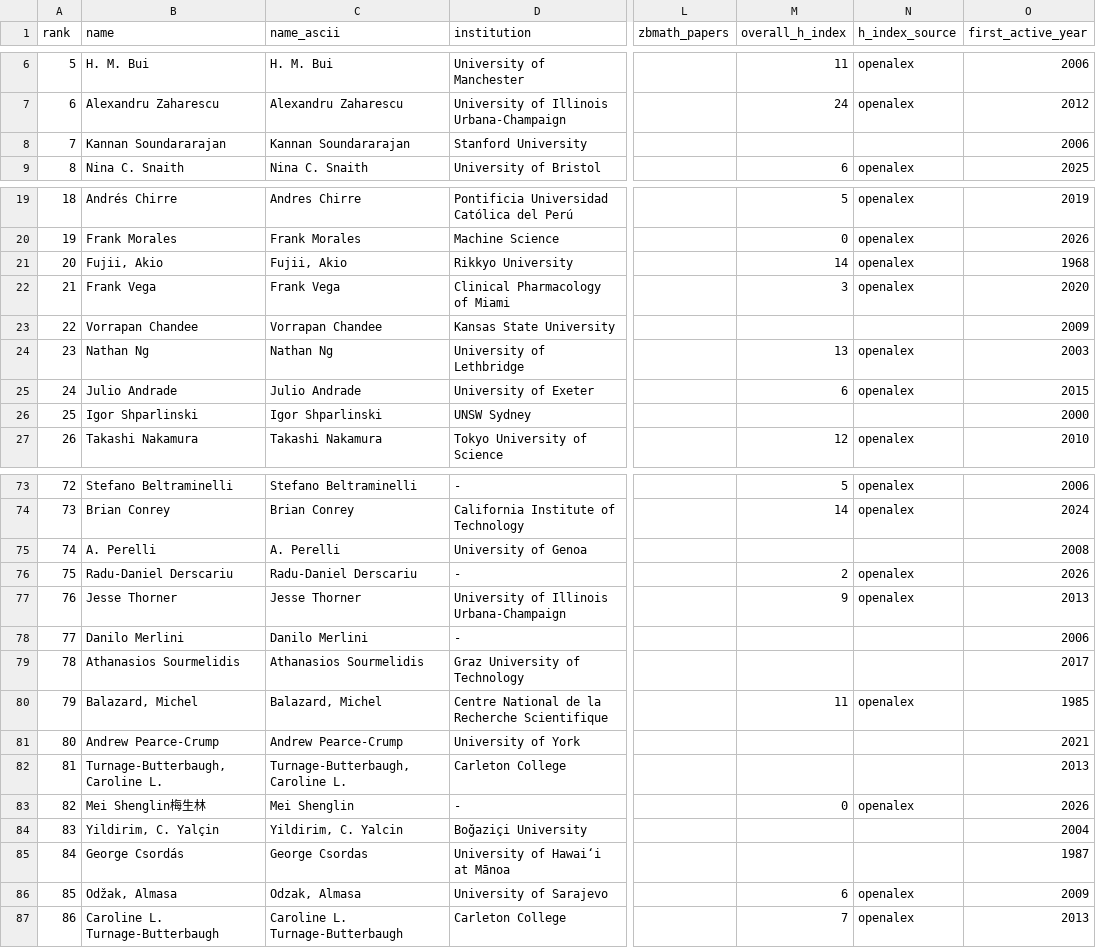
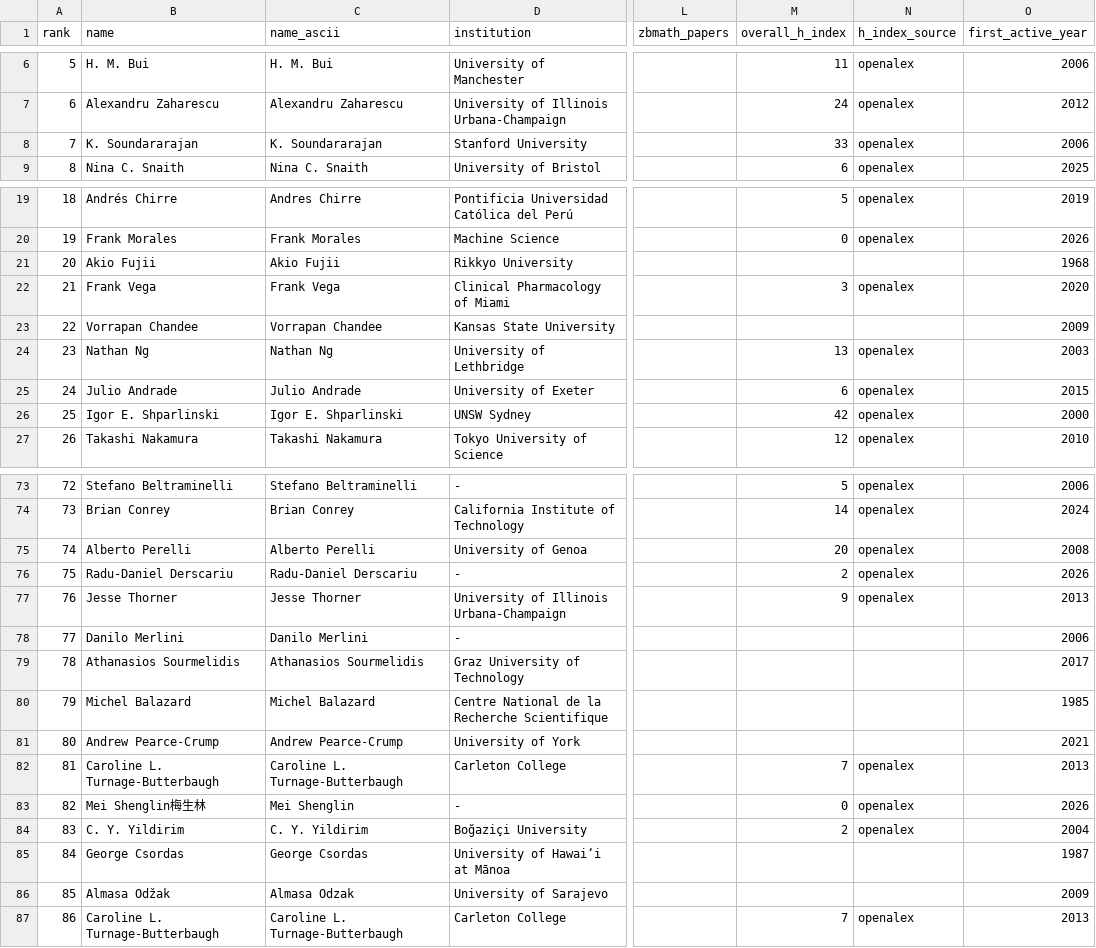
Before and after one commit to sthubbar/wwirh, a CSV file: _site/data/wwirh_top100.csv, drawn as a sheet; only a part is shown, gaps mark what is left out; the diff covers the shown part only; the diff names each change by its address in the sheet, - before the commit and + after, or states it on an @@ line.

```diff
--- a/_site/data/wwirh_top100.csv
+++ b/_site/data/wwirh_top100.csv
-B8 (name): Kannan Soundararajan
+B8 (name): K. Soundararajan
-C8 (name_ascii): Kannan Soundararajan
+C8 (name_ascii): K. Soundararajan
-M8 (overall_h_index): (empty)
+M8 (overall_h_index): 33
-N8 (h_index_source): (empty)
+N8 (h_index_source): openalex
-B21 (name): Fujii, Akio
+B21 (name): Akio Fujii
-C21 (name_ascii): Fujii, Akio
+C21 (name_ascii): Akio Fujii
-M21 (overall_h_index): 14
+M21 (overall_h_index): (empty)
-N21 (h_index_source): openalex
+N21 (h_index_source): (empty)
-B26 (name): Igor Shparlinski
+B26 (name): Igor E. Shparlinski
-C26 (name_ascii): Igor Shparlinski
+C26 (name_ascii): Igor E. Shparlinski
-M26 (overall_h_index): (empty)
+M26 (overall_h_index): 42
-N26 (h_index_source): (empty)
+N26 (h_index_source): openalex
-B75 (name): A. Perelli
+B75 (name): Alberto Perelli
-C75 (name_ascii): A. Perelli
+C75 (name_ascii): Alberto Perelli
-M75 (overall_h_index): (empty)
+M75 (overall_h_index): 20
-N75 (h_index_source): (empty)
+N75 (h_index_source): openalex
-B80 (name): Balazard, Michel
+B80 (name): Michel Balazard
-C80 (name_ascii): Balazard, Michel
+C80 (name_ascii): Michel Balazard
-M80 (overall_h_index): 11
+M80 (overall_h_index): (empty)
-N80 (h_index_source): openalex
+N80 (h_index_source): (empty)
-B82 (name): Turnage-Butterbaugh, Caroline L.
+B82 (name): Caroline L. Turnage-Butterbaugh
-C82 (name_ascii): Turnage-Butterbaugh, Caroline L.
+C82 (name_ascii): Caroline L. Turnage-Butterbaugh
-M82 (overall_h_index): (empty)
+M82 (overall_h_index): 7
-N82 (h_index_source): (empty)
+N82 (h_index_source): openalex
-B84 (name): Yildirim, C. Yalçin
+B84 (name): C. Y. Yildirim
-C84 (name_ascii): Yildirim, C. Yalcin
+C84 (name_ascii): C. Y. Yildirim
-M84 (overall_h_index): (empty)
+M84 (overall_h_index): 2
-N84 (h_index_source): (empty)
+N84 (h_index_source): openalex
-B85 (name): George Csordás
+B85 (name): George Csordas
-B86 (name): Odžak, Almasa
+B86 (name): Almasa Odžak
-C86 (name_ascii): Odzak, Almasa
+C86 (name_ascii): Almasa Odzak
-M86 (overall_h_index): 6
+M86 (overall_h_index): (empty)
-N86 (h_index_source): openalex
+N86 (h_index_source): (empty)
```
Also changed, not shown: 24 edited cells elsewhere in this file, 46 other files.
